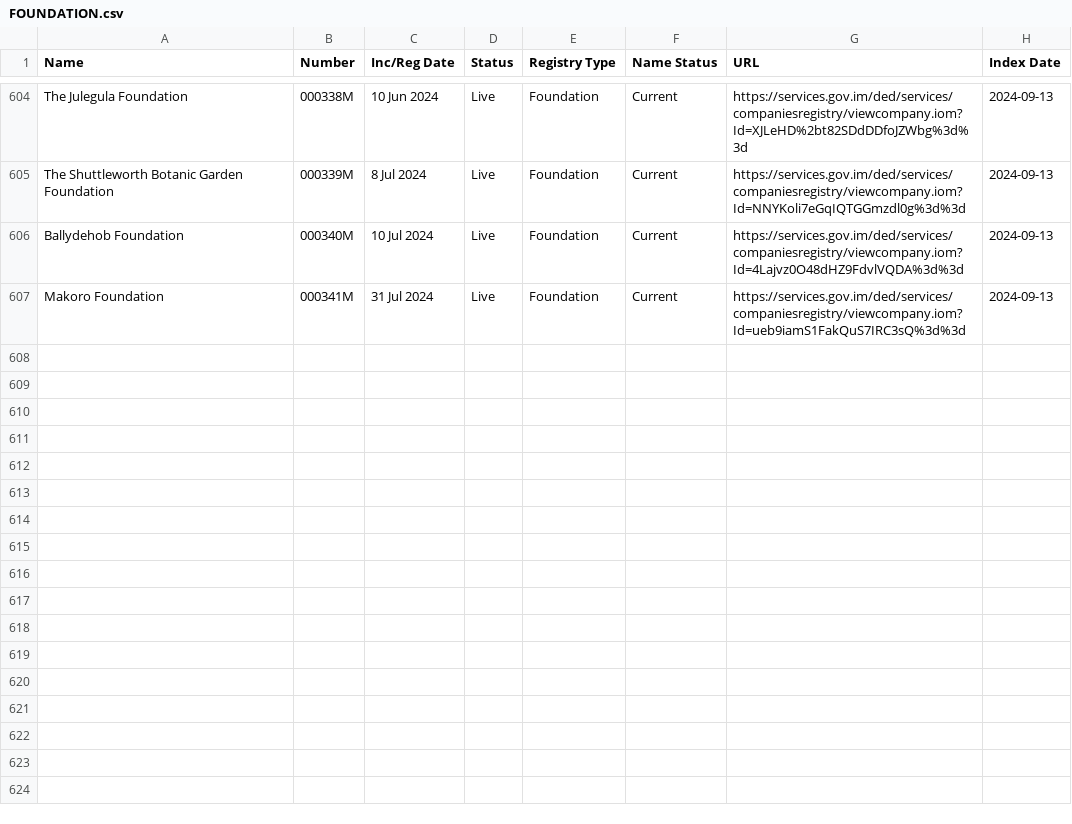
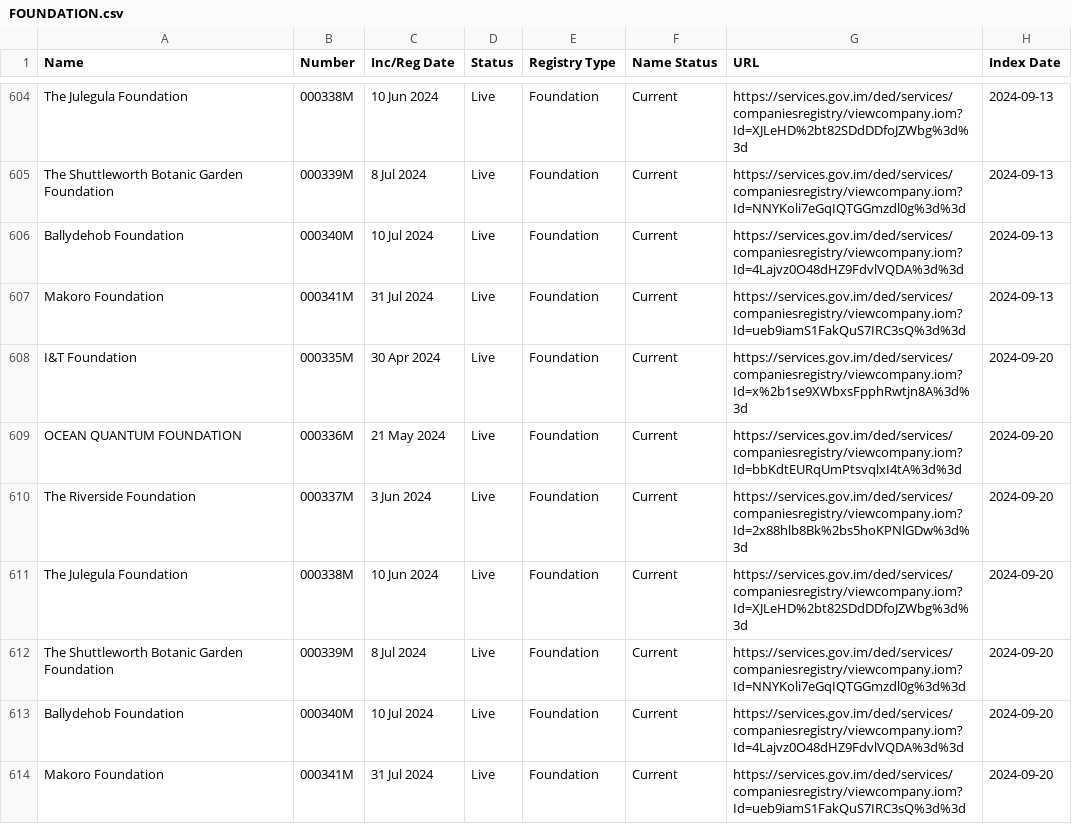
Before and after one commit to dankarran/isleofman-opendata, a CSV file: data/gov.im/companies/sources/search/names/FOUNDATION.csv, drawn as a sheet; only a part is shown, gaps mark what is left out; the diff names each change by its address in the sheet, - before the commit and + after, or states it on an @@ line.

```diff
--- a/data/gov.im/companies/sources/search/names/FOUNDATION.csv
+++ b/data/gov.im/companies/sources/search/names/FOUNDATION.csv
+row 608: I&T Foundation | 000335M | 30 Apr 2024 | Live | Foundation | Current | https://services.gov.im/ded/services/companiesregistry/viewcompany.iom?Id=x%2b1se9XWbxsFpphRwtjn8A%3d%3d | 2024-09-20
+row 609: OCEAN QUANTUM FOUNDATION | 000336M | 21 May 2024 | Live | Foundation | Current | https://services.gov.im/ded/services/companiesregistry/viewcompany.iom?Id=bbKdtEURqUmPtsvqlxI4tA%3d%3d | 2024-09-20
+row 610: The Riverside Foundation | 000337M | 3 Jun 2024 | Live | Foundation | Current | https://services.gov.im/ded/services/companiesregistry/viewcompany.iom?Id=2x88hlb8Bk%2bs5hoKPNlGDw%3d%3d | 2024-09-20
+row 611: The Julegula Foundation | 000338M | 10 Jun 2024 | Live | Foundation | Current | https://services.gov.im/ded/services/companiesregistry/viewcompany.iom?Id=XJLeHD%2bt82SDdDDfoJZWbg%3d%3d | 2024-09-20
+row 612: The Shuttleworth Botanic Garden Foundation | 000339M | 8 Jul 2024 | Live | Foundation | Current | https://services.gov.im/ded/services/companiesregistry/viewcompany.iom?Id=NNYKoli7eGqIQTGGmzdl0g%3d%3d | 2024-09-20
+row 613: Ballydehob Foundation | 000340M | 10 Jul 2024 | Live | Foundation | Current | https://services.gov.im/ded/services/companiesregistry/viewcompany.iom?Id=4Lajvz0O48dHZ9FdvlVQDA%3d%3d | 2024-09-20
+row 614: Makoro Foundation | 000341M | 31 Jul 2024 | Live | Foundation | Current | https://services.gov.im/ded/services/companiesregistry/viewcompany.iom?Id=ueb9iamS1FakQuS7IRC3sQ%3d%3d | 2024-09-20
```
Also changed, not shown: data/gov.im/companies/sources/search/names/CORP.csv, data/gov.im/companies/sources/search/names/INC.csv, 46 other files.
